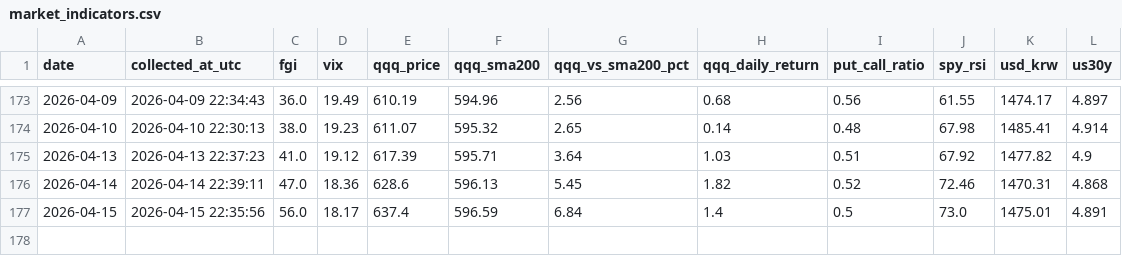
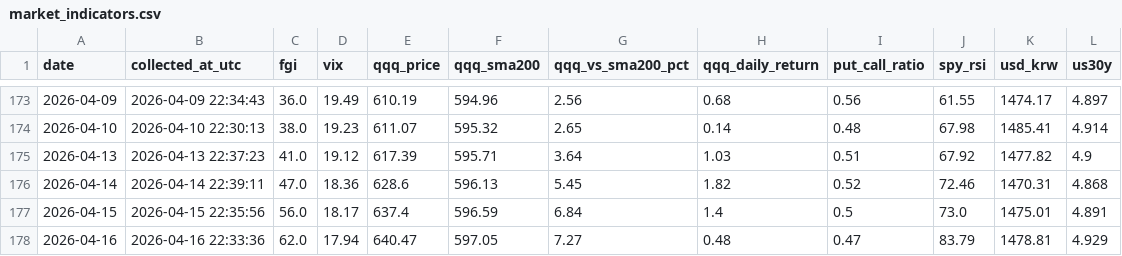
Before and after one commit to ccosigi/stock-analyzer, a CSV file: data/market_indicators.csv, drawn as a sheet; only a part is shown, gaps mark what is left out.

```diff
--- a/data/market_indicators.csv
+++ b/data/market_indicators.csv
@@ -177 +177,2 @@
 2026-04-15,2026-04-15 22:35:56,56.0,18.17,637.4,596.59,6.84,1.4,0.5,73.0,1475.01,4.891
+2026-04-16,2026-04-16 22:33:36,62.0,17.94,640.47,597.05,7.27,0.48,0.47,83.79,1478.81,4.929
```
